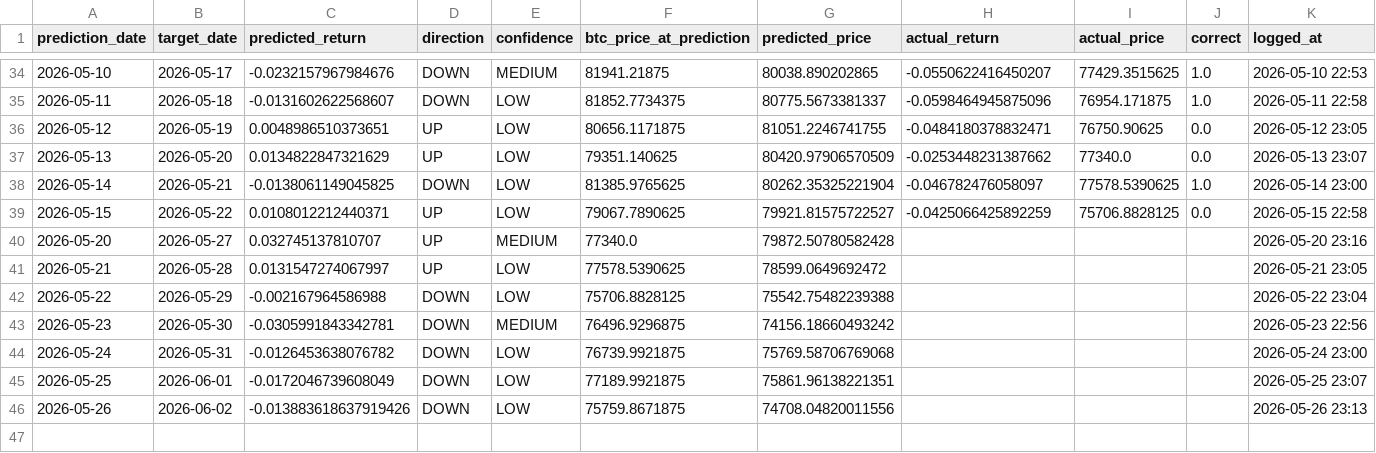
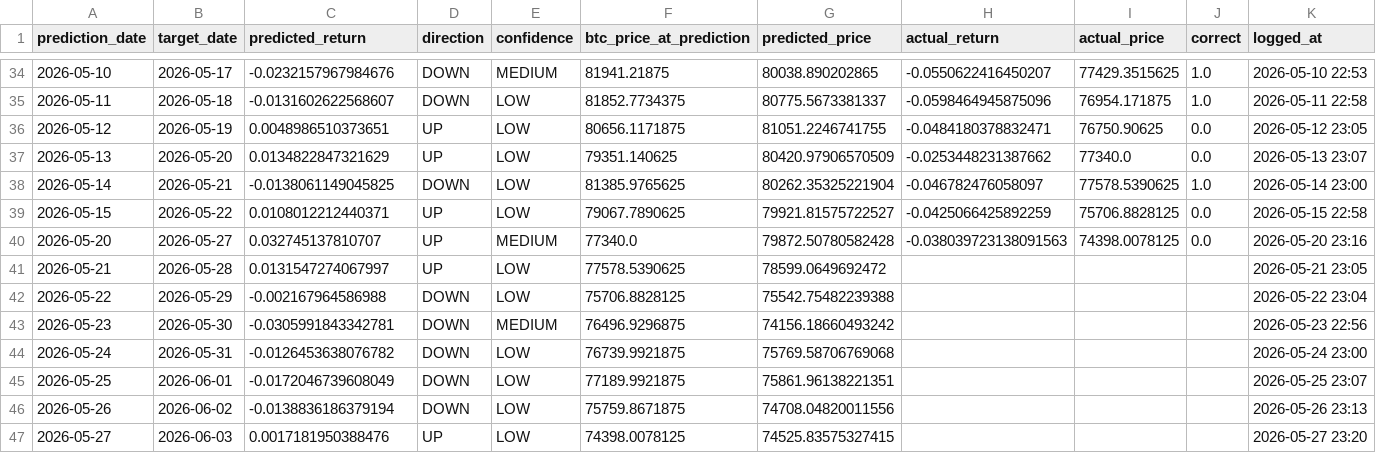
Before and after one commit to Marc-Seger/bitcoin-price-predictor-v2, a CSV file: app/data/trade_log.csv, drawn as a sheet; only a part is shown, gaps mark what is left out.

```diff
--- a/app/data/trade_log.csv
+++ b/app/data/trade_log.csv
@@ -39,3 +39,3 @@ prediction_date,target_date,predicted_return,direction,confidence,btc_price_at_p
 2026-05-15,2026-05-22,0.0108012212440371,UP,LOW,79067.7890625,79921.81575722527,-0.0425066425892259,75706.8828125,0.0,2026-05-15 22:58
-2026-05-20,2026-05-27,0.032745137810707,UP,MEDIUM,77340.0,79872.50780582428,,,,2026-05-20 23:16
+2026-05-20,2026-05-27,0.032745137810707,UP,MEDIUM,77340.0,79872.50780582428,-0.038039723138091563,74398.0078125,0.0,2026-05-20 23:16
 2026-05-21,2026-05-28,0.0131547274067997,UP,LOW,77578.5390625,78599.0649692472,,,,2026-05-21 23:05
@@ -45,2 +45,3 @@ prediction_date,target_date,predicted_return,direction,confidence,btc_price_at_p
 2026-05-25,2026-06-01,-0.0172046739608049,DOWN,LOW,77189.9921875,75861.96138221351,,,,2026-05-25 23:07
-2026-05-26,2026-06-02,-0.013883618637919426,DOWN,LOW,75759.8671875,74708.04820011556,,,,2026-05-26 23:13
+2026-05-26,2026-06-02,-0.0138836186379194,DOWN,LOW,75759.8671875,74708.04820011556,,,,2026-05-26 23:13
+2026-05-27,2026-06-03,0.0017181950388476,UP,LOW,74398.0078125,74525.83575327415,,,,2026-05-27 23:20
```
Also changed, not shown: 1 other file.
